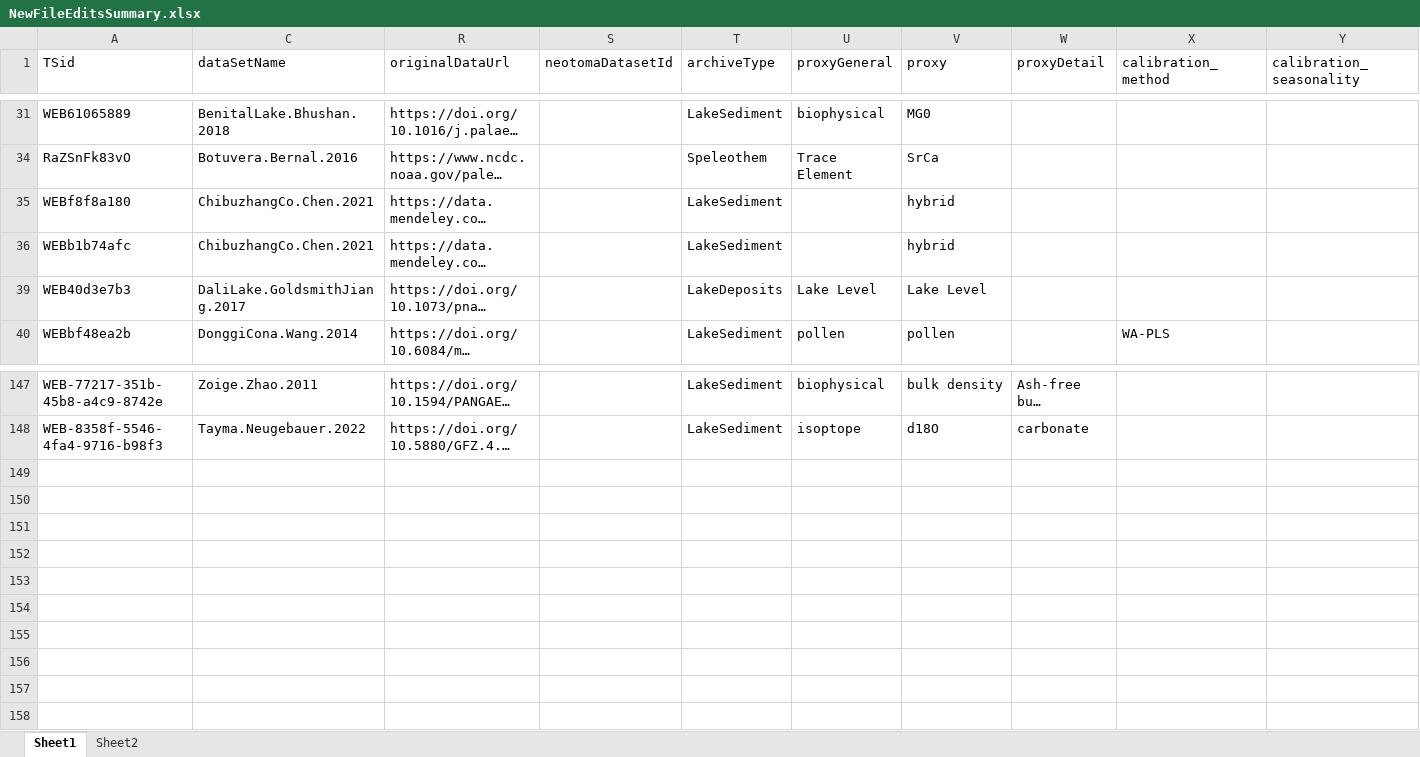
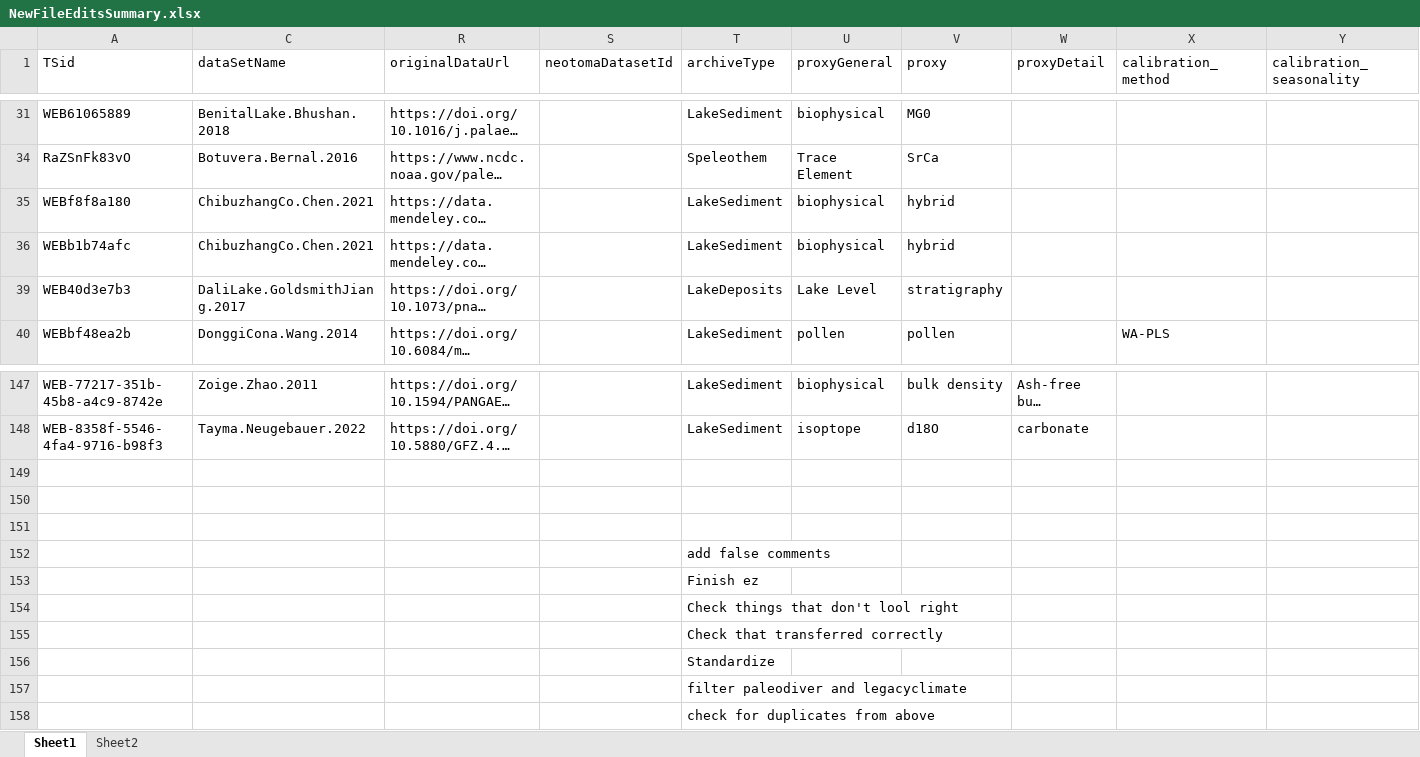
Before and after one commit to clhancock/HoloceneHydroclimate, an Excel workbook: Data/Proxy/NewFileEditsSummary.xlsx, sheet Sheet1, drawn as a sheet; only a part is shown, gaps mark what is left out; long unchanged cells end in …; values as stored, in another font and other column widths than the file's, no cell formats; rows hold the shown columns only; the diff names each change by its address in the sheet, - before the commit and + after, or states it on an @@ line.

```diff
--- a/Data/Proxy/NewFileEditsSummary.xlsx (sheet Sheet1)
+++ b/Data/Proxy/NewFileEditsSummary.xlsx (sheet Sheet1)
-U35:U36 (proxyGeneral): (empty)
+U35:U36 (proxyGeneral): biophysical
-V39 (proxy): Lake Level
+V39 (proxy): stratigraphy
+row 149: (empty)
+row 150: (empty)
+row 151: (empty)
+row 152:  |  |  |  | add false comments
+row 153:  |  |  |  | Finish ez
+row 154:  |  |  |  | Check things that don't lool right
+row 155:  |  |  |  | Check that transferred correctly
+row 156:  |  |  |  | Standardize
+row 157:  |  |  |  | filter paleodiver and legacyclimate
+row 158:  |  |  |  | check for duplicates from above
```
Also changed, not shown: cell formats, 3 other files.
